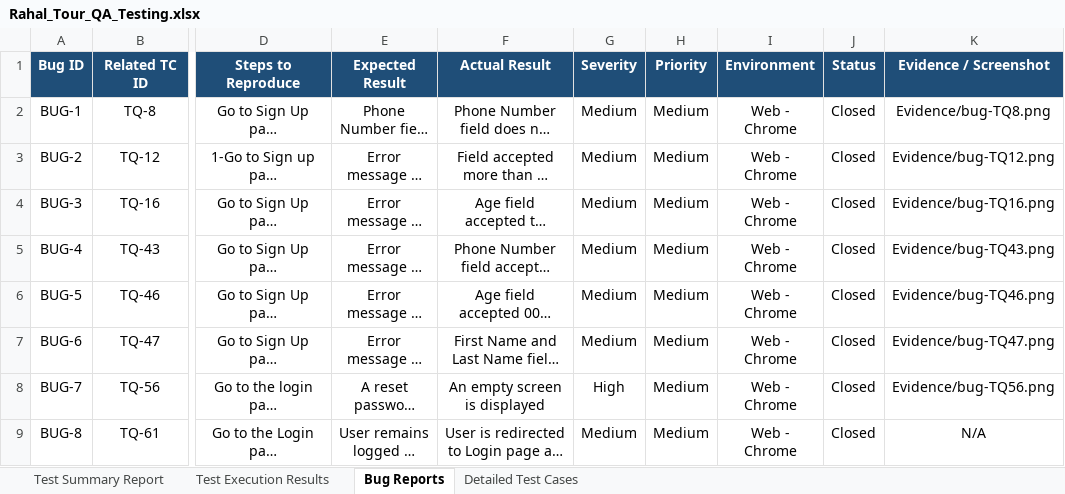
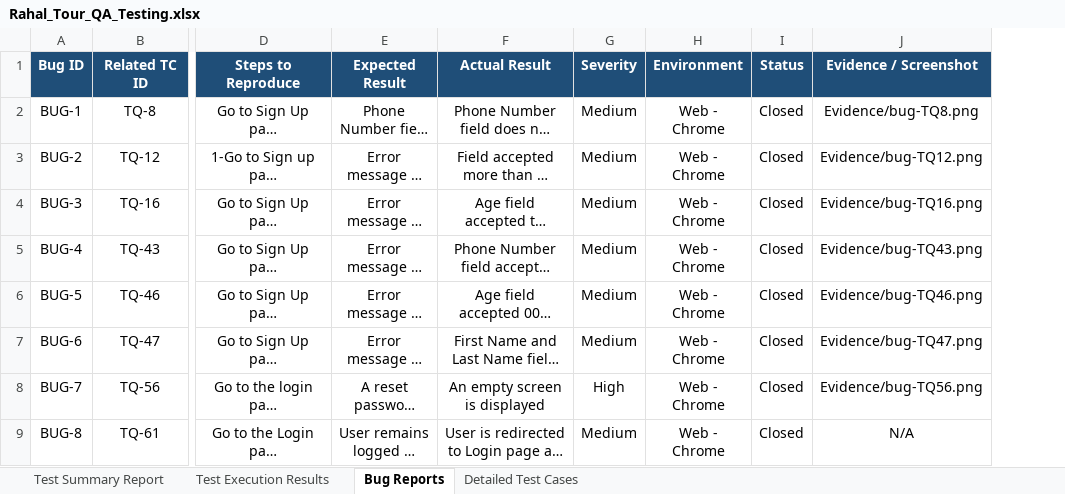
Before and after one commit to Mohab-Elhosseny14/Rahal-Tour-QA-Project, an Excel workbook: Rahal_Tour_QA_Testing.xlsx, sheet Bug Reports, drawn as a sheet; only a part is shown, gaps mark what is left out; long unchanged cells end in …; values as stored, in another font and other column widths than the file's, no borders; the diff names each change by its address in the sheet, - before the commit and + after, or states it on an @@ line.

Commit message:
Minor updates

```diff
--- a/Rahal_Tour_QA_Testing.xlsx (sheet Bug Reports)
+++ b/Rahal_Tour_QA_Testing.xlsx (sheet Bug Reports)
-column H (Priority), rows 2-9: all Medium
```
